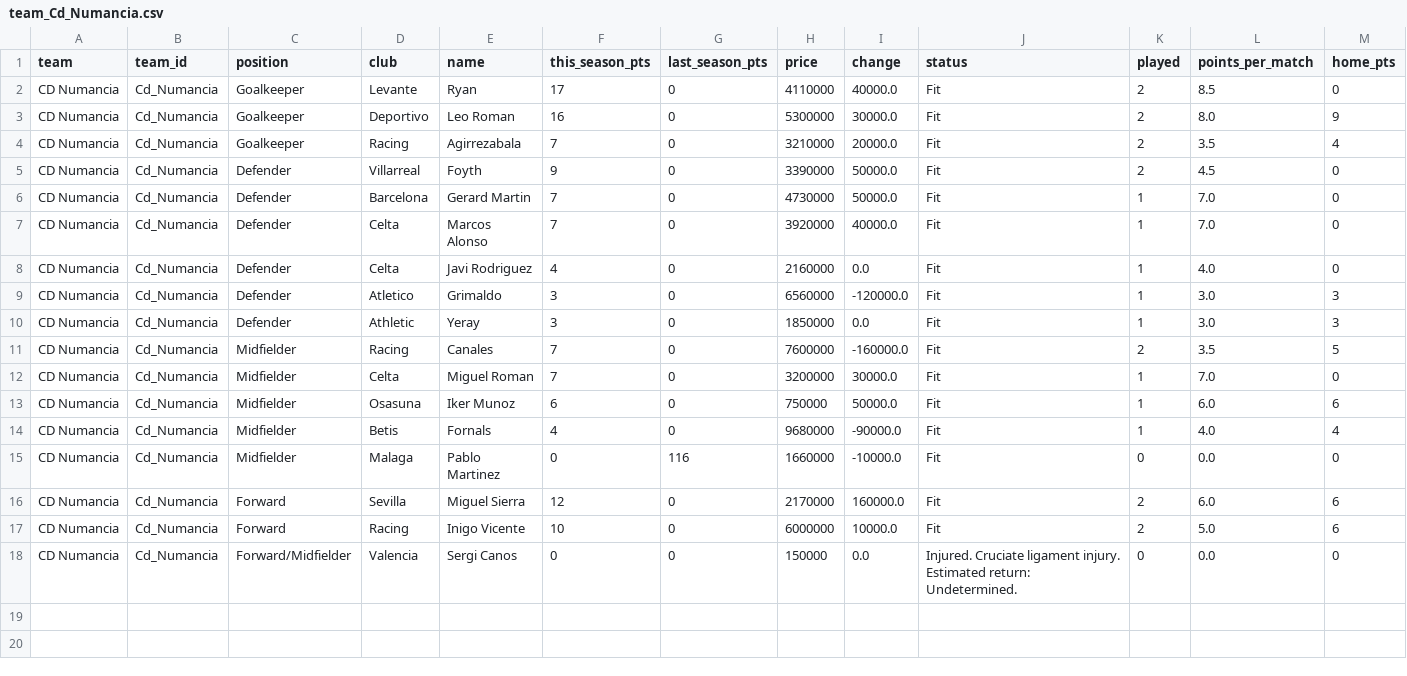
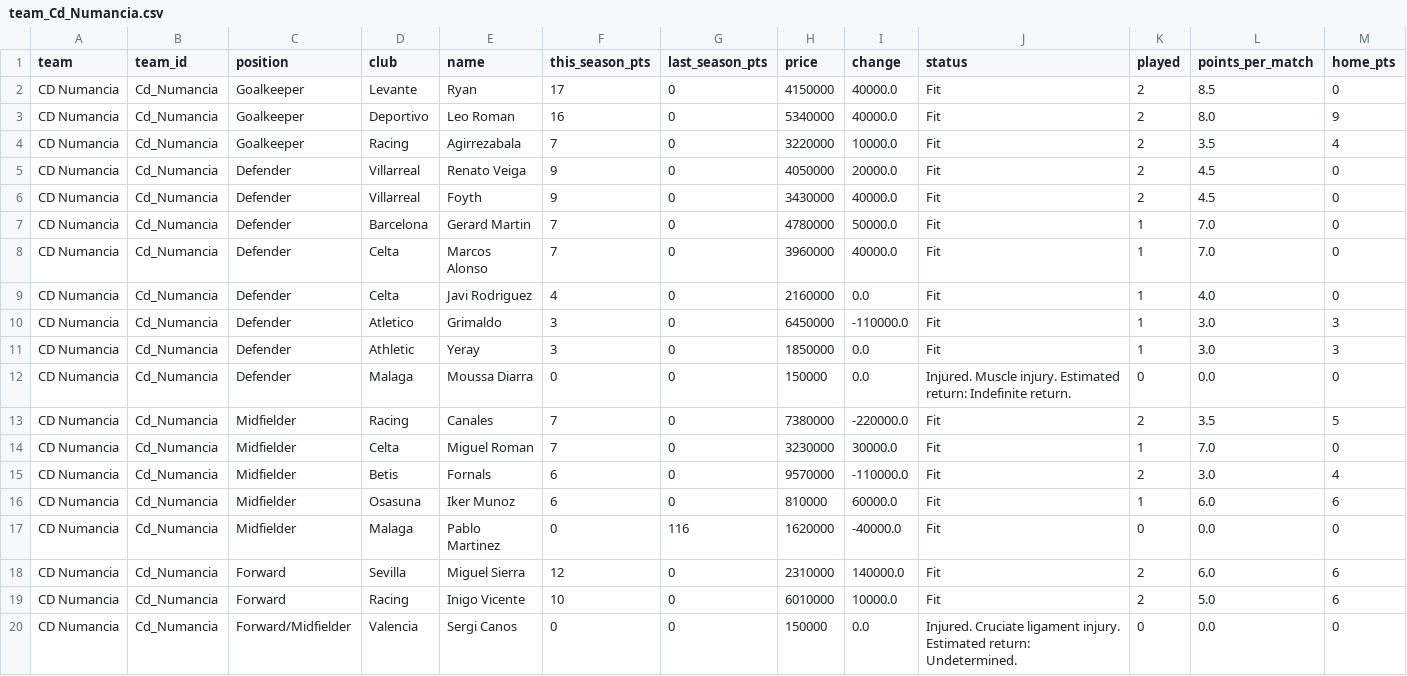
Before and after one commit to nilcrespo/BiwengerBot, a CSV file: csvs/teams/team_Cd_Numancia.csv, drawn as a sheet; only a part is shown; removed rows and columns are numbered as before the commit, all else as after; rows hold the shown columns only; the diff names each change by its address in the sheet, - before the commit and + after, or states it on an @@ line.

```diff
--- a/csvs/teams/team_Cd_Numancia.csv
+++ b/csvs/teams/team_Cd_Numancia.csv
-H2 (price): 4110000
+H2 (price): 4150000
-H3 (price): 5300000
+H3 (price): 5340000
-I3 (change): 30000.0
+I3 (change): 40000.0
-H4 (price): 3210000
+H4 (price): 3220000
-I4 (change): 20000.0
+I4 (change): 10000.0
+row 5: CD Numancia | Cd_Numancia | Defender | Villarreal | Renato Veiga | 9 | 0 | 4050000 | 20000.0 | Fit | 2 | 4.5 | 0
-H6 (price): 3390000
+H6 (price): 3430000
-I6 (change): 50000.0
+I6 (change): 40000.0
-H7 (price): 4730000
+H7 (price): 4780000
-H8 (price): 3920000
+H8 (price): 3960000
-H10 (price): 6560000
+H10 (price): 6450000
-I10 (change): -120000.0
+I10 (change): -110000.0
+row 12: CD Numancia | Cd_Numancia | Defender | Malaga | Moussa Diarra | 0 | 0 | 150000 | 0.0 | Injured. Muscle injury. Estimated return: Indefinite return. | 0 | 0.0 | 0
-H13 (price): 7600000
+H13 (price): 7380000
-I13 (change): -160000.0
+I13 (change): -220000.0
-H14 (price): 3200000
+H14 (price): 3230000
+row 15: CD Numancia | Cd_Numancia | Midfielder | Betis | Fornals | 6 | 0 | 9570000 | -110000.0 | Fit | 2 | 3.0 | 4
-H16 (price): 750000
+H16 (price): 810000
-I16 (change): 50000.0
+I16 (change): 60000.0
-row 14: CD Numancia | Cd_Numancia | Midfielder | Betis | Fornals | 4 | 0 | 9680000 | -90000.0 | Fit | 1 | 4.0 | 4
-H17 (price): 1660000
+H17 (price): 1620000
-I17 (change): -10000.0
+I17 (change): -40000.0
-H18 (price): 2170000
+H18 (price): 2310000
-I18 (change): 160000.0
+I18 (change): 140000.0
-H19 (price): 6000000
+H19 (price): 6010000
```
Also changed, not shown: csvs/others/market_bids.csv, csvs/others/rival_lineups.csv, 14 other files.
